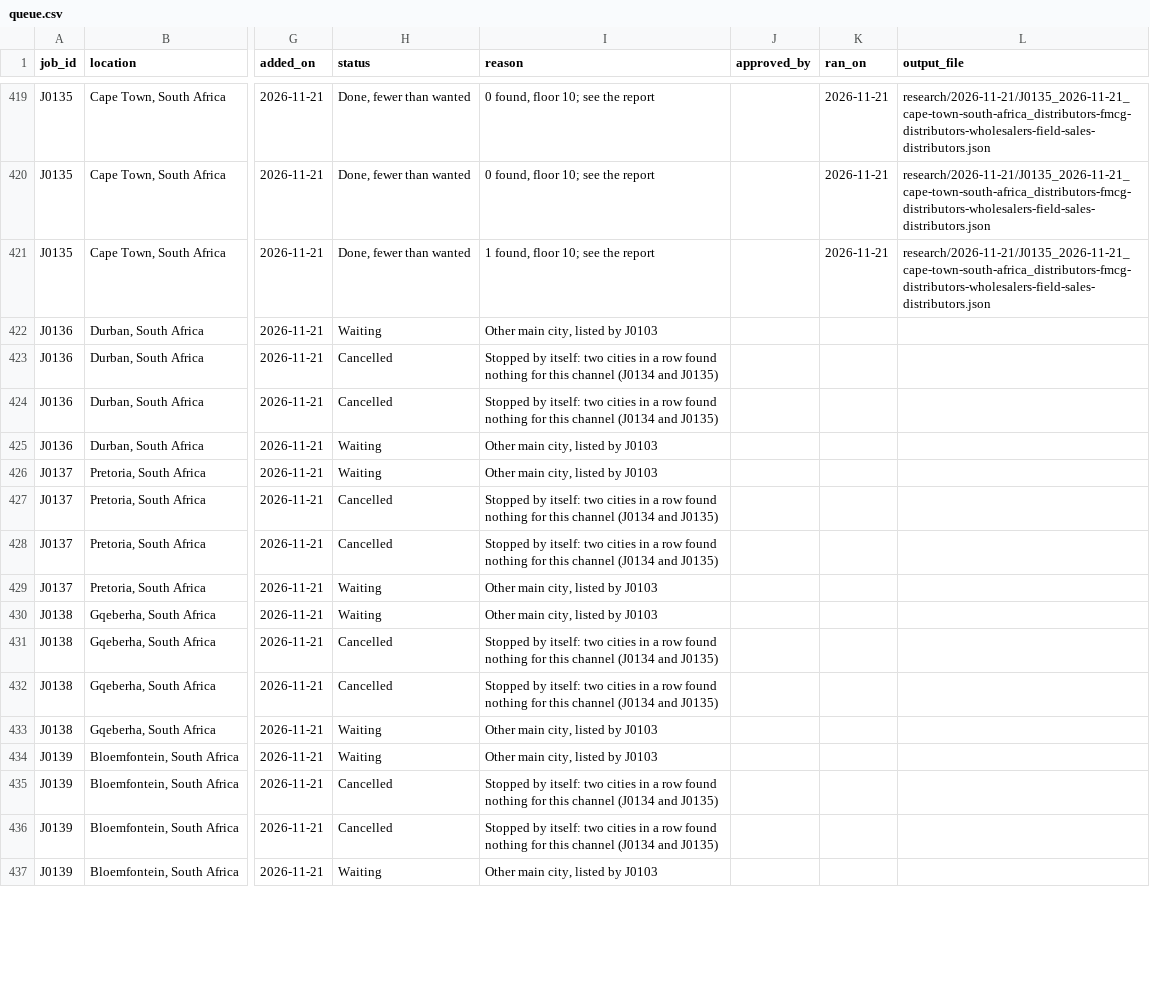
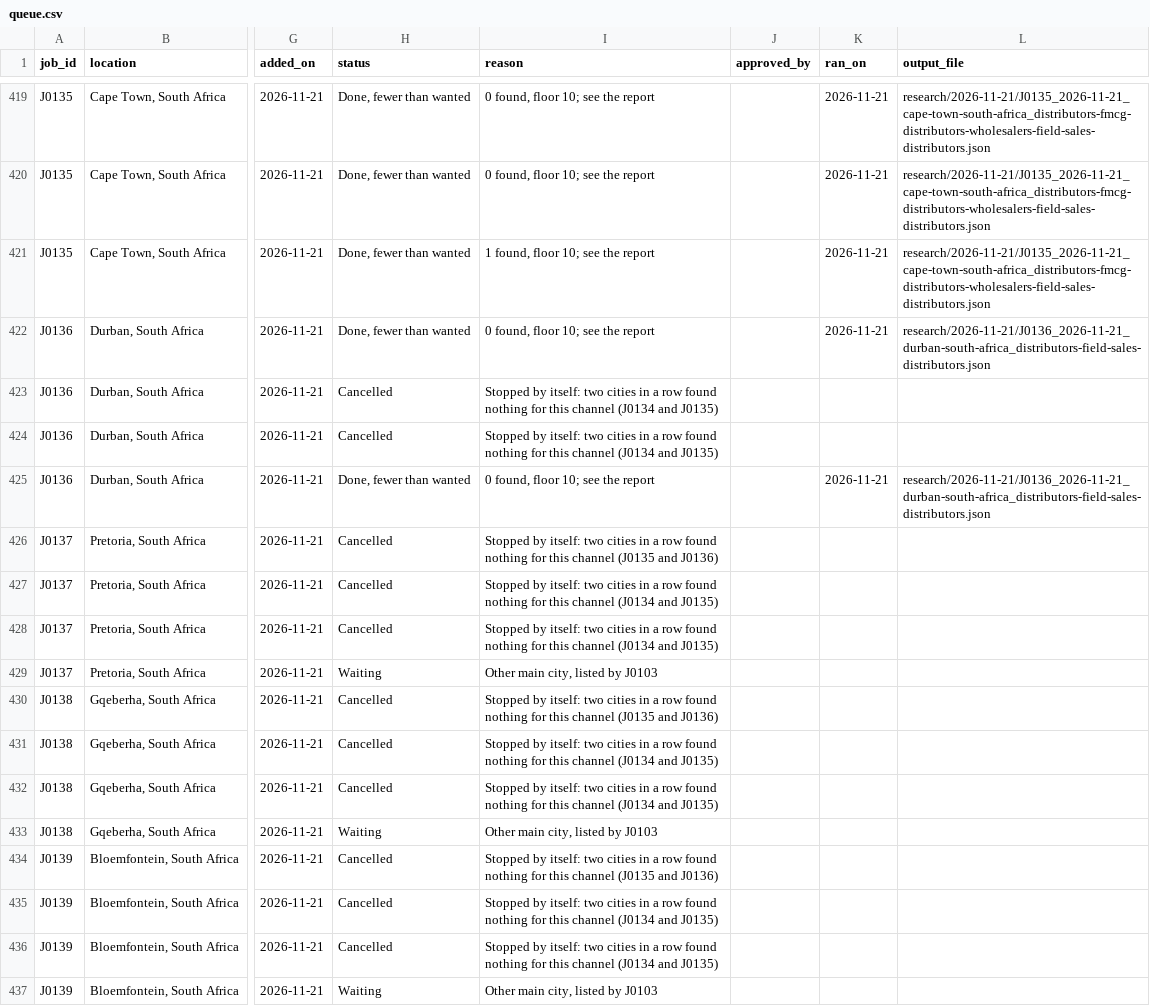
Before and after one commit to amodhsharma/diablo-outreach-v2, a CSV file: research/queue.csv, drawn as a sheet; only a part is shown, gaps mark what is left out; the diff covers the shown part only; the diff names each change by its address in the sheet, - before the commit and + after, or states it on an @@ line.

```diff
--- a/research/queue.csv
+++ b/research/queue.csv
-H422 (status): Waiting
+H422 (status): Done, fewer than wanted
-I422 (reason): Other main city, listed by J0103
+I422 (reason): 0 found, floor 10; see the report
-K422 (ran_on): (empty)
+K422 (ran_on): 2026-11-21
-L422 (output_file): (empty)
+L422 (output_file): research/2026-11-21/J0136_2026-11-21_durban-south-africa_distributors-field-sales-distributors.json
-H425 (status): Waiting
+H425 (status): Done, fewer than wanted
-I425 (reason): Other main city, listed by J0103
+I425 (reason): 0 found, floor 10; see the report
-K425 (ran_on): (empty)
+K425 (ran_on): 2026-11-21
-L425 (output_file): (empty)
+L425 (output_file): research/2026-11-21/J0136_2026-11-21_durban-south-africa_distributors-field-sales-distributors.json
-H426 (status): Waiting
+H426 (status): Cancelled
-I426 (reason): Other main city, listed by J0103
+I426 (reason): Stopped by itself: two cities in a row found nothing for this channel (J0135 and J0136)
-H430 (status): Waiting
+H430 (status): Cancelled
-I430 (reason): Other main city, listed by J0103
+I430 (reason): Stopped by itself: two cities in a row found nothing for this channel (J0135 and J0136)
-H434 (status): Waiting
+H434 (status): Cancelled
-I434 (reason): Other main city, listed by J0103
+I434 (reason): Stopped by itself: two cities in a row found nothing for this channel (J0135 and J0136)
```
Also changed, not shown: 8 edited cells elsewhere in this file, 1 other file.
